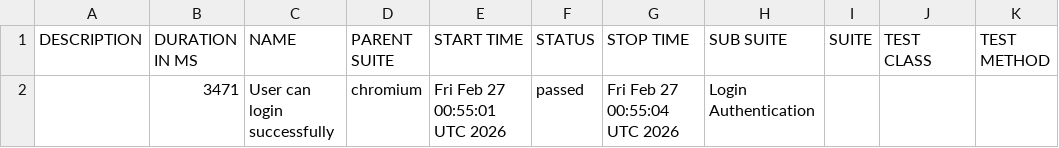
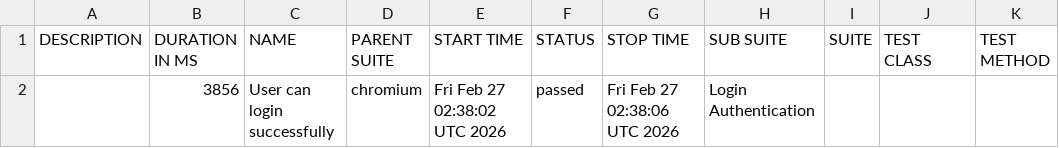
Before and after one commit to Engr-Nyx/PlaywrightAutomation, a CSV file: data/suites.csv, drawn as a sheet.

```diff
--- a/data/suites.csv
+++ b/data/suites.csv
@@ -1,2 +1,2 @@
 "DESCRIPTION","DURATION IN MS","NAME","PARENT SUITE","START TIME","STATUS","STOP TIME","SUB SUITE","SUITE","TEST CLASS","TEST METHOD"
-"","3471","User can login successfully","chromium","Fri Feb 27 00:55:01 UTC 2026","passed","Fri Feb 27 00:55:04 UTC 2026","Login Authentication","","",""
+"","3856","User can login successfully","chromium","Fri Feb 27 02:38:02 UTC 2026","passed","Fri Feb 27 02:38:06 UTC 2026","Login Authentication","","",""
```
Also changed, not shown: 27 other files.
